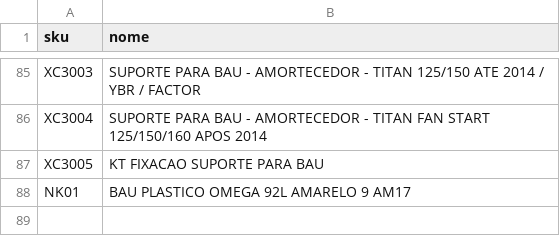
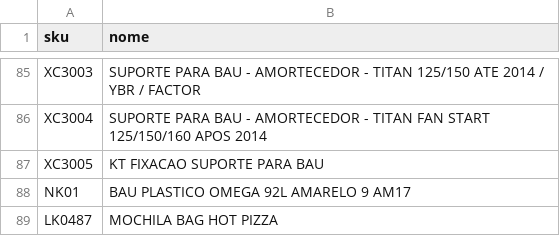
Before and after one commit to phdev2024/projeto-logistica-qrcode, a CSV file: produtos.csv, drawn as a sheet; only a part is shown, gaps mark what is left out; the diff names each change by its address in the sheet, - before the commit and + after, or states it on an @@ line.

Commit message:
Adicionado novo item 'MOCHILA BAG HOT PIZZA' to produtos.csv

```diff
--- a/produtos.csv
+++ b/produtos.csv
+row 89: LK0487 | MOCHILA BAG HOT PIZZA
```
